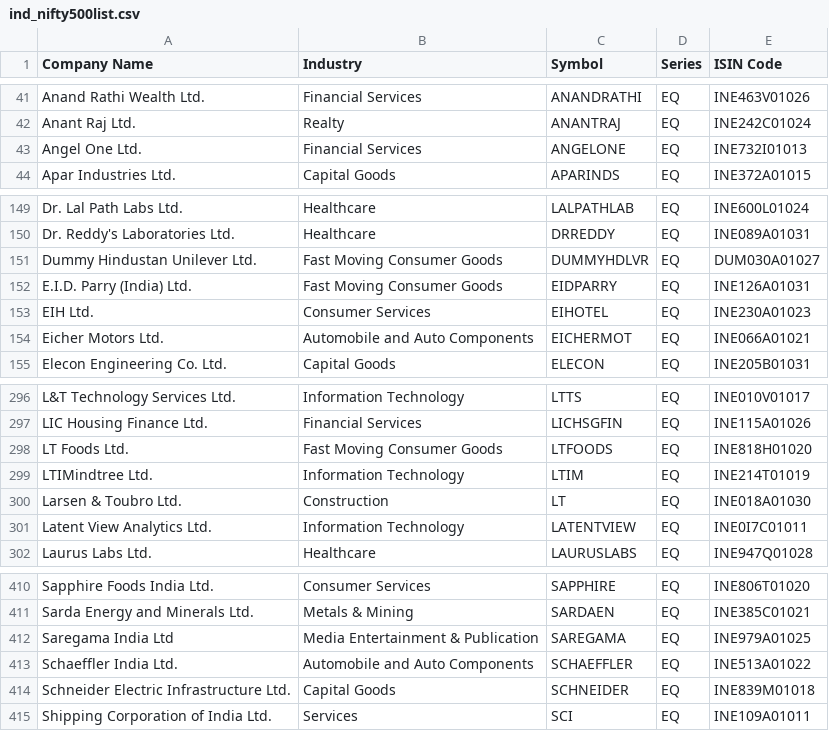
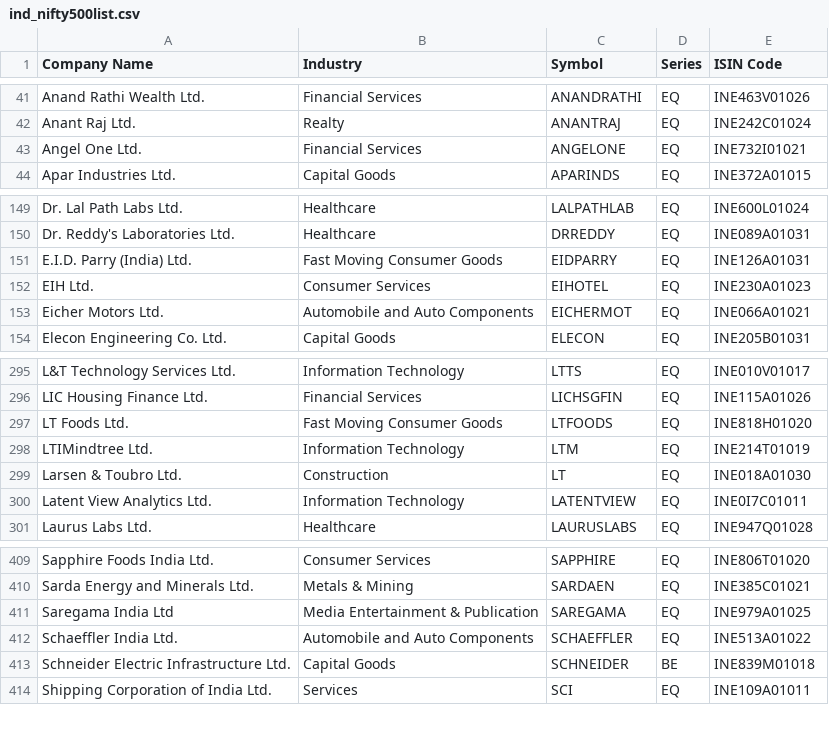
Before and after one commit to sunilbaba/BreakoutScanners, a CSV file: ind_nifty500list.csv, drawn as a sheet; only a part is shown, gaps mark what is left out.

```diff
--- a/ind_nifty500list.csv
+++ b/ind_nifty500list.csv
@@ -42,3 +42,3 @@ Anand Rathi Wealth Ltd.,Financial Services,ANANDRATHI,EQ,INE463V01026
 Anant Raj Ltd.,Realty,ANANTRAJ,EQ,INE242C01024
-Angel One Ltd.,Financial Services,ANGELONE,EQ,INE732I01013
+Angel One Ltd.,Financial Services,ANGELONE,EQ,INE732I01021
 Apar Industries Ltd.,Capital Goods,APARINDS,EQ,INE372A01015
@@ -150,3 +150,2 @@ Dr. Lal Path Labs Ltd.,Healthcare,LALPATHLAB,EQ,INE600L01024
 Dr. Reddy's Laboratories Ltd.,Healthcare,DRREDDY,EQ,INE089A01031
-Dummy Hindustan Unilever Ltd.,Fast Moving Consumer Goods,DUMMYHDLVR,EQ,DUM030A01027
 E.I.D. Parry (India) Ltd.,Fast Moving Consumer Goods,EIDPARRY,EQ,INE126A01031
@@ -298,3 +297,3 @@ LIC Housing Finance Ltd.,Financial Services,LICHSGFIN,EQ,INE115A01026
 LT Foods Ltd.,Fast Moving Consumer Goods,LTFOODS,EQ,INE818H01020
-LTIMindtree Ltd.,Information Technology,LTIM,EQ,INE214T01019
+LTIMindtree Ltd.,Information Technology,LTM,EQ,INE214T01019
 Larsen & Toubro Ltd.,Construction,LT,EQ,INE018A01030
@@ -413,3 +412,3 @@ Saregama India Ltd,Media Entertainment & Publication,SAREGAMA,EQ,INE979A01025
 Schaeffler India Ltd.,Automobile and Auto Components,SCHAEFFLER,EQ,INE513A01022
-Schneider Electric Infrastructure Ltd.,Capital Goods,SCHNEIDER,EQ,INE839M01018
+Schneider Electric Infrastructure Ltd.,Capital Goods,SCHNEIDER,BE,INE839M01018
 Shipping Corporation of India Ltd.,Services,SCI,EQ,INE109A01011
```
